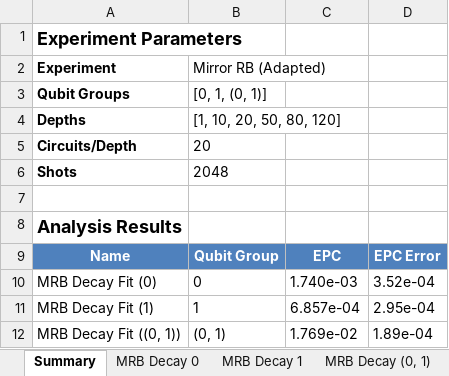
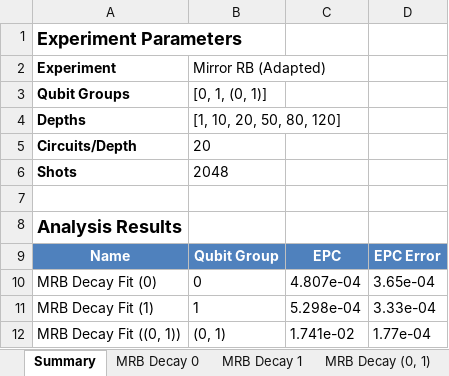
Before and after one commit to BAQIS-Quantum/ErrorGnoMark, an Excel workbook: examples/reports/MRB_Report_Adapted.xlsx, sheet Summary, drawn as a sheet; values as stored, in another font and other column widths than the file's, no borders; the diff names each change by its address in the sheet, - before the commit and + after, or states it on an @@ line.

```diff
--- a/examples/reports/MRB_Report_Adapted.xlsx (sheet Summary)
+++ b/examples/reports/MRB_Report_Adapted.xlsx (sheet Summary)
-C10: 1.740e-03
+C10: 4.807e-04
-D10: 3.52e-04
+D10: 3.65e-04
-C11: 6.857e-04
+C11: 5.298e-04
-D11: 2.95e-04
+D11: 3.33e-04
-C12: 1.769e-02
+C12: 1.741e-02
-D12: 1.89e-04
+D12: 1.77e-04
```
Also changed, not shown: charts or pictures, examples/reports/Tomography_Report_Bell_State_Simple.xlsx, 21 other files.
